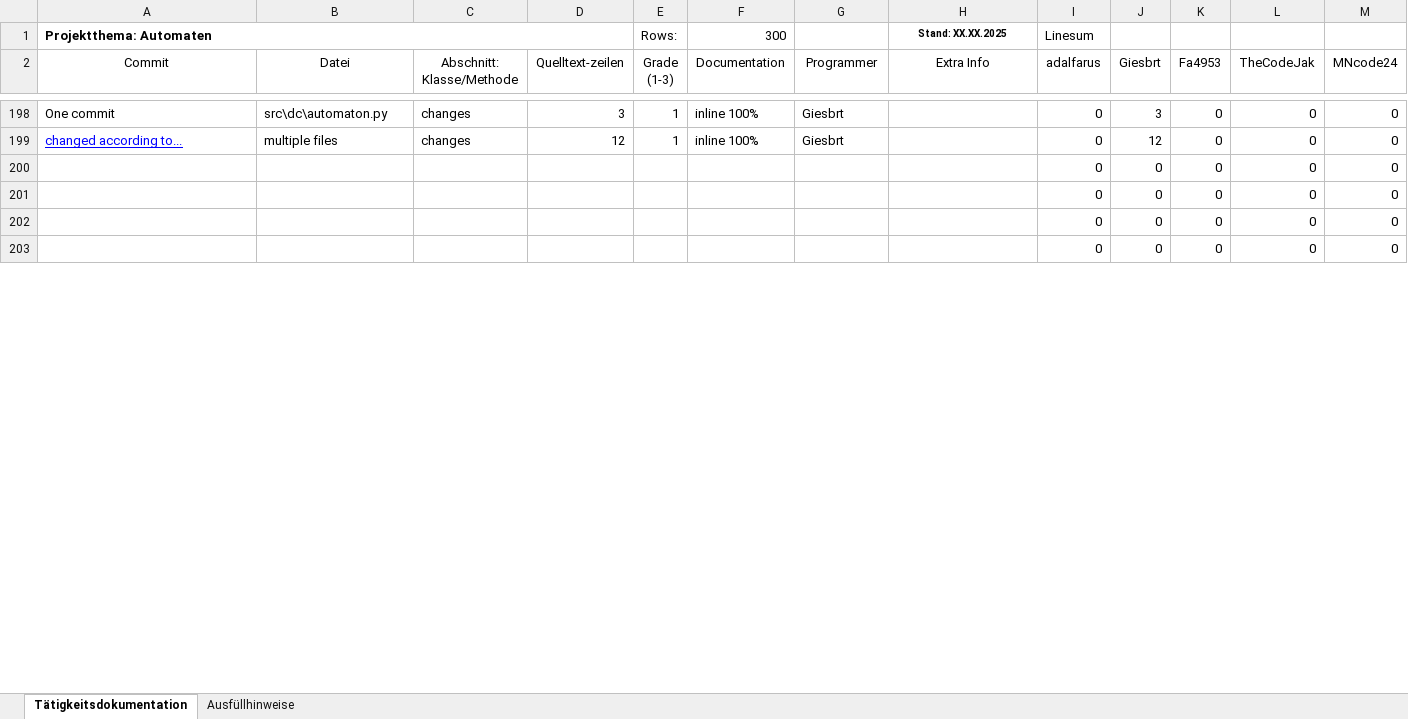
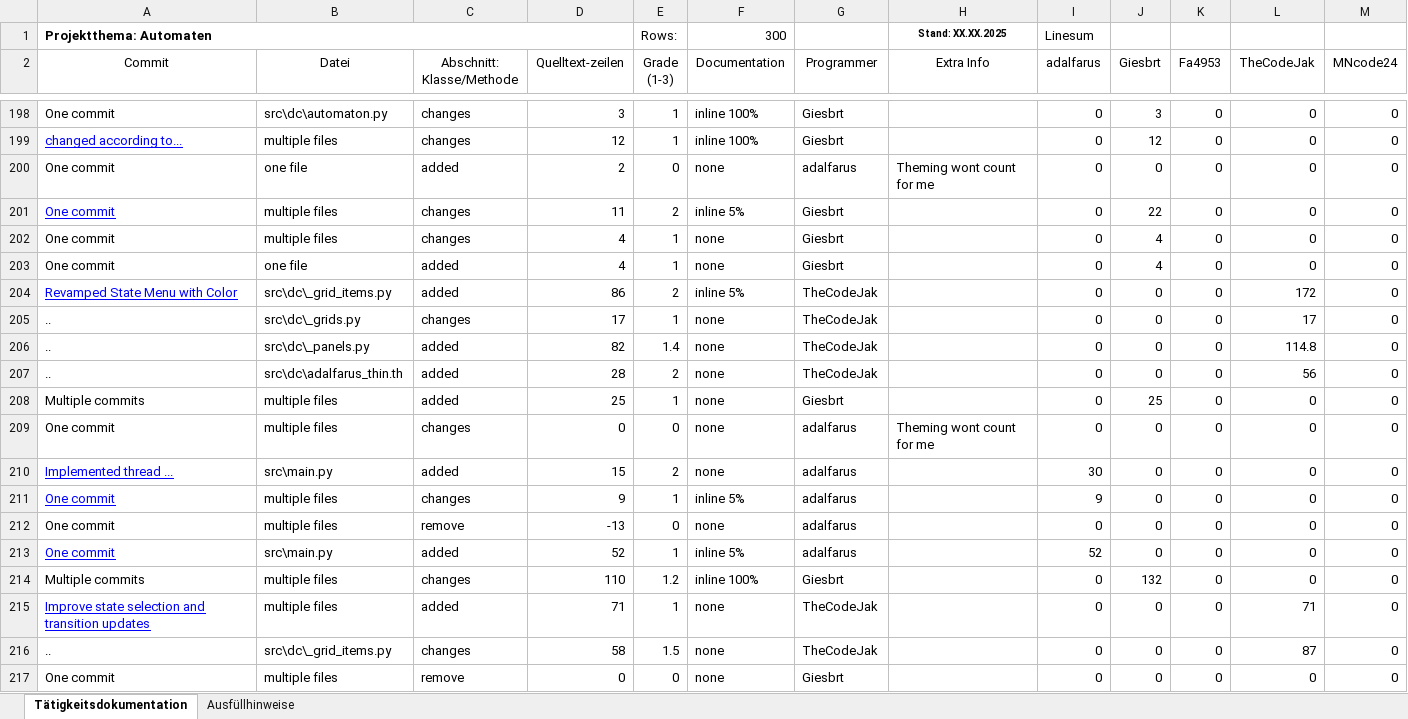
Before and after one commit to Giesbrt/Automaten, an Excel workbook: meta/dudpy-planning/CommitTable.xlsx, sheet Tätigkeitsdokumentation, drawn as a sheet; only a part is shown, gaps mark what is left out; the shorter side is filled out with more unchanged rows; values as stored, in another font and other column widths than the file's, no borders; charts and pictures not drawn; the diff covers the shown part only; the diff names each change by its address in the sheet, - before the commit and + after, or states it on an @@ line.

```diff
--- a/meta/dudpy-planning/CommitTable.xlsx (sheet Tätigkeitsdokumentation)
+++ b/meta/dudpy-planning/CommitTable.xlsx (sheet Tätigkeitsdokumentation)
+row 200: One commit | one file | added | 2 | 0 | none | adalfarus | Theming wont count for me | 0 | 0 | 0 | 0 | 0
+row 201: One commit | multiple files | changes | 11 | 2 | inline 5% | Giesbrt |  | 0 | 22 | 0 | 0 | 0
+row 202: One commit | multiple files | changes | 4 | 1 | none | Giesbrt |  | 0 | 4 | 0 | 0 | 0
+row 203: One commit | one file | added | 4 | 1 | none | Giesbrt |  | 0 | 4 | 0 | 0 | 0
+row 204: Revamped State Menu with Color | src\dc\_grid_items.py | added | 86 | 2 | inline 5% | TheCodeJak |  | 0 | 0 | 0 | 172 | 0
+row 205: .. | src\dc\_grids.py | changes | 17 | 1 | none | TheCodeJak |  | 0 | 0 | 0 | 17 | 0
+row 206: .. | src\dc\_panels.py | added | 82 | 1.4 | none | TheCodeJak |  | 0 | 0 | 0 | 114.8 | 0
+row 207: .. | src\dc\adalfarus_thin.th | added | 28 | 2 | none | TheCodeJak |  | 0 | 0 | 0 | 56 | 0
+row 208: Multiple commits | multiple files | added | 25 | 1 | none | Giesbrt |  | 0 | 25 | 0 | 0 | 0
+row 209: One commit | multiple files | changes | 0 | 0 | none | adalfarus | Theming wont count for me | 0 | 0 | 0 | 0 | 0
+row 210: Implemented thread ... | src\main.py | added | 15 | 2 | none | adalfarus |  | 30 | 0 | 0 | 0 | 0
+row 211: One commit | multiple files | changes | 9 | 1 | inline 5% | adalfarus |  | 9 | 0 | 0 | 0 | 0
+row 212: One commit | multiple files | remove | -13 | 0 | none | adalfarus |  | 0 | 0 | 0 | 0 | 0
+row 213: One commit | src\main.py | added | 52 | 1 | inline 5% | adalfarus |  | 52 | 0 | 0 | 0 | 0
+row 214: Multiple commits | multiple files | changes | 110 | 1.2 | inline 100% | Giesbrt |  | 0 | 132 | 0 | 0 | 0
+row 215: Improve state selection and transition updates | multiple files | added | 71 | 1 | none | TheCodeJak |  | 0 | 0 | 0 | 71 | 0
+row 216: .. | src\dc\_grid_items.py | changes | 58 | 1.5 | none | TheCodeJak |  | 0 | 0 | 0 | 87 | 0
+row 217: One commit | multiple files | remove | 0 | 0 | none | Giesbrt |  | 0 | 0 | 0 | 0 | 0
```
Also changed, not shown: 87 added rows, 105 removed rows and 9 edited cells elsewhere in this sheet, formulas that keep their value, charts or pictures, 1 other file.
